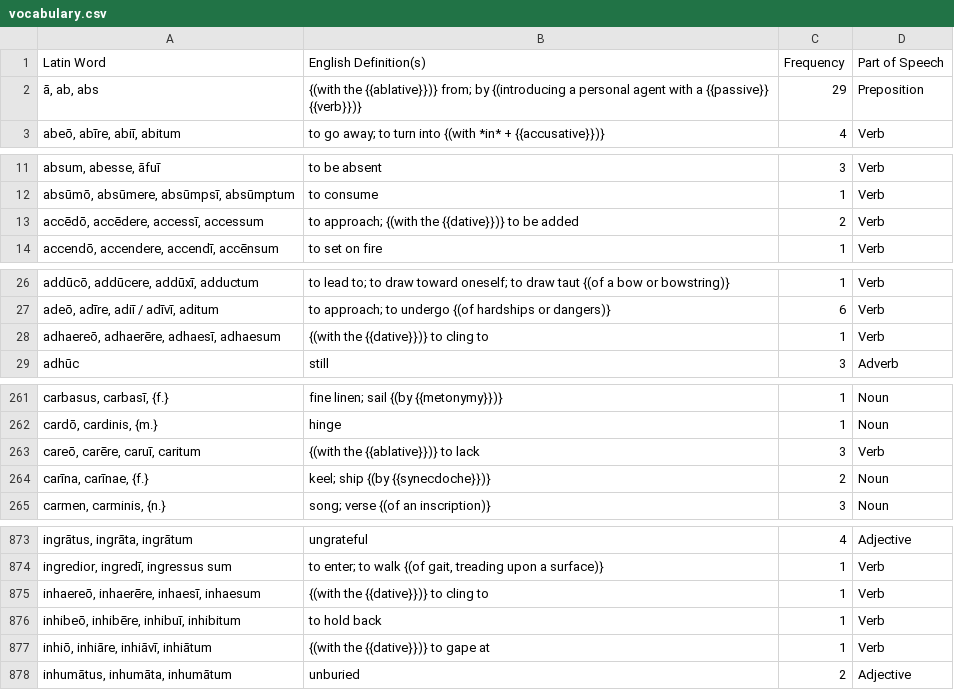
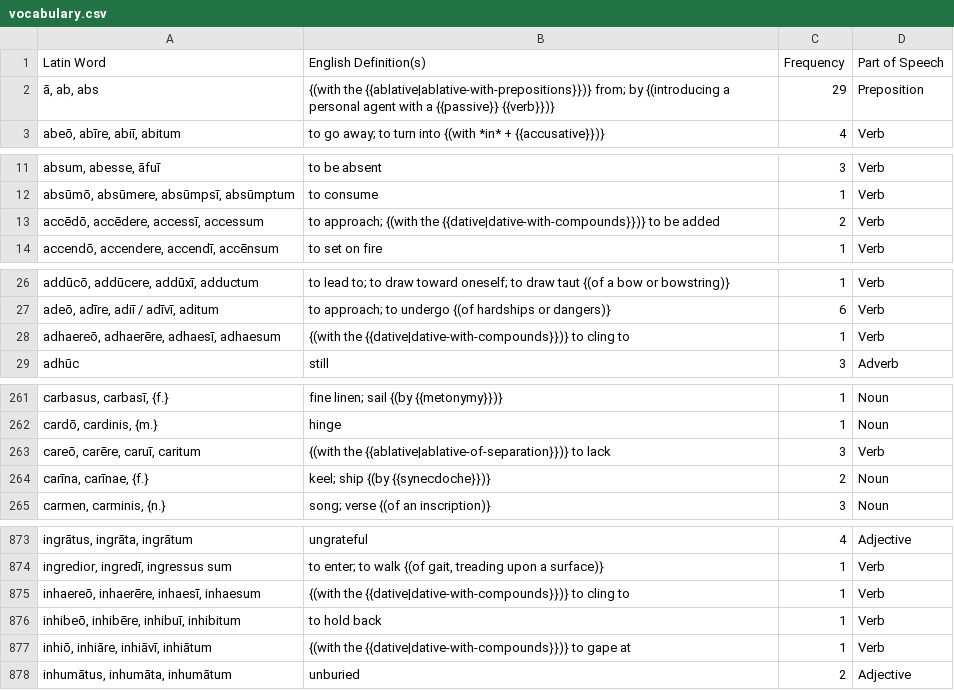
Before and after one commit to samuelshotchkiss-jpg/latindictionary-ece2627, a CSV file: vocabulary.csv, drawn as a sheet; only a part is shown, gaps mark what is left out; the diff covers the shown part only; the diff names each change by its address in the sheet, - before the commit and + after, or states it on an @@ line.

```diff
--- a/vocabulary.csv
+++ b/vocabulary.csv
-B2 (English Definition(s)): {(with the {{ablative}})} from; by…
+B2 (English Definition(s)): {(with the {{ablative|ablative-with-prepositions}})} from; by…
-B13 (English Definition(s)): …{(with the {{dative}})} to be…
+B13 (English Definition(s)): …{(with the {{dative|dative-with-compounds}})} to be…
-B28 (English Definition(s)): {(with the {{dative}})} to cling…
+B28 (English Definition(s)): {(with the {{dative|dative-with-compounds}})} to cling…
-B263 (English Definition(s)): {(with the {{ablative}})} to lack
+B263 (English Definition(s)): {(with the {{ablative|ablative-of-separation}})} to lack
-B875 (English Definition(s)): {(with the {{dative}})} to cling…
+B875 (English Definition(s)): {(with the {{dative|dative-with-compounds}})} to cling…
-B877 (English Definition(s)): {(with the {{dative}})} to gape at
+B877 (English Definition(s)): {(with the {{dative|dative-with-compounds}})} to gape at
```
Also changed, not shown: 23 edited cells elsewhere in this file.
